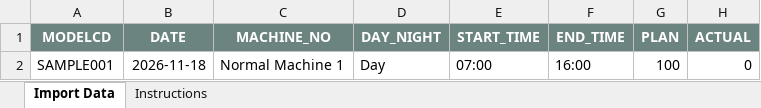
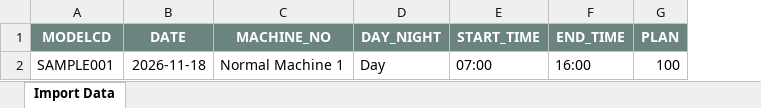
Before and after one commit to amaiahelicearbis-eng/rationalization-system, an Excel workbook: template/Cut_and_Crimp_Import_Template.xlsx, sheet Import Data, drawn as a sheet; values as stored, in another font and other column widths than the file's, no borders; the diff names each change by its address in the sheet, - before the commit and + after, or states it on an @@ line.

Commit message:
Additional Process and removal of Actual account
Add New process = 'CNC Inspection'
Remove the 'actual' insertion

```diff
--- a/template/Cut_and_Crimp_Import_Template.xlsx (sheet Import Data)
+++ b/template/Cut_and_Crimp_Import_Template.xlsx (sheet Import Data)
-sheet tab: Instructions
-column H (ACTUAL), row 2: 0
```
Also changed, not shown: 5 other files.
